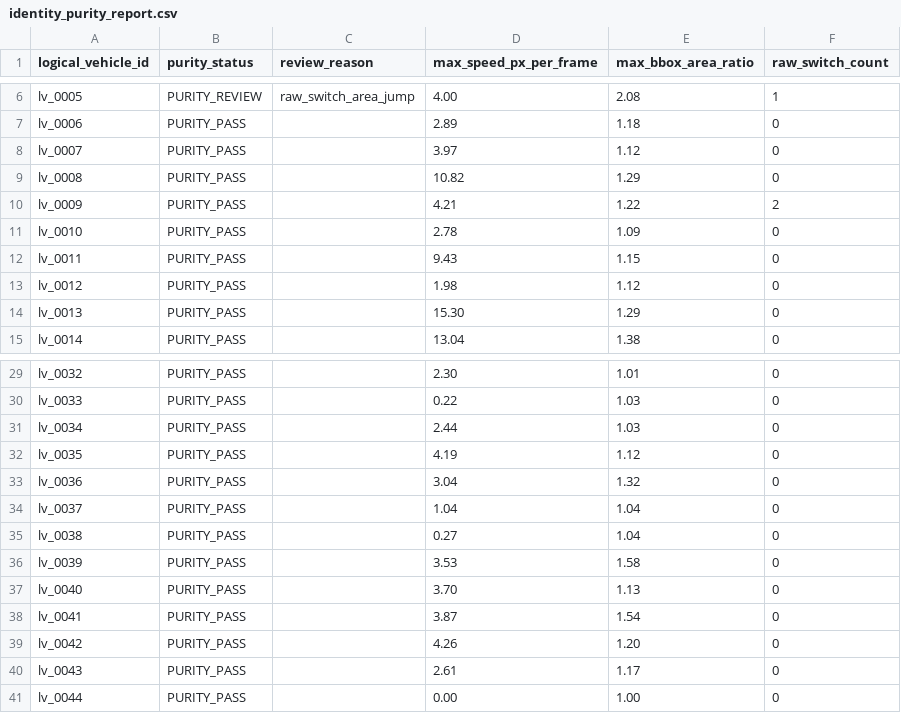
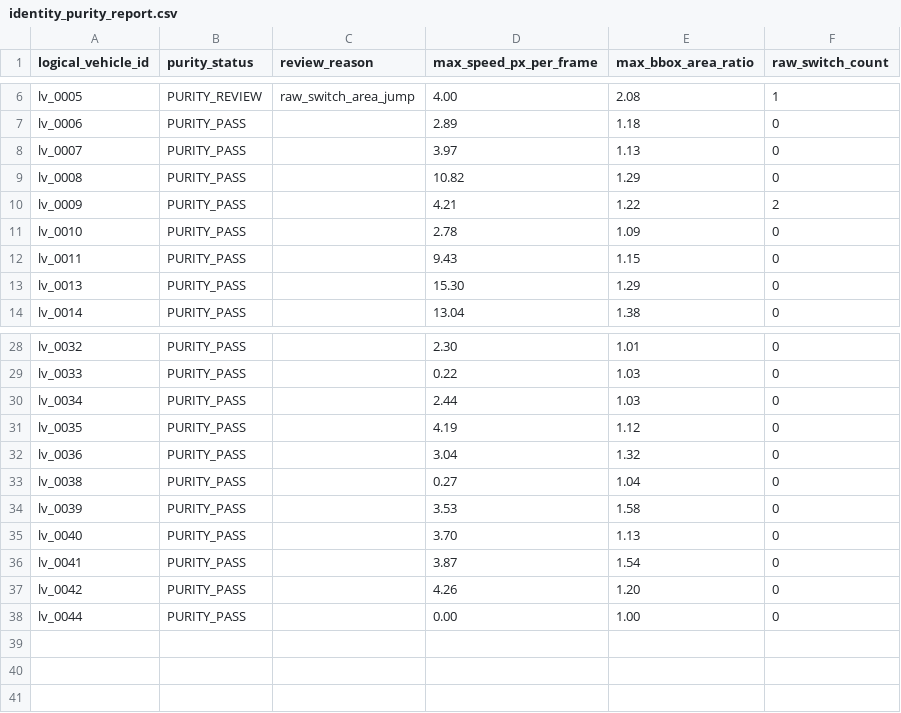
Before and after one commit to ZShining219/yoloForReal, a CSV file: outputs/logical_vehicle_consistency/v3/identity_purity_report.csv, drawn as a sheet; only a part is shown, gaps mark what is left out.

```diff
--- a/outputs/logical_vehicle_consistency/v3/identity_purity_report.csv
+++ b/outputs/logical_vehicle_consistency/v3/identity_purity_report.csv
@@ -7,3 +7,3 @@ lv_0005,PURITY_REVIEW,raw_switch_area_jump,4.00,2.08,1
 lv_0006,PURITY_PASS,,2.89,1.18,0
-lv_0007,PURITY_PASS,,3.97,1.12,0
+lv_0007,PURITY_PASS,,3.97,1.13,0
 lv_0008,PURITY_PASS,,10.82,1.29,0
@@ -12,3 +12,2 @@ lv_0010,PURITY_PASS,,2.78,1.09,0
 lv_0011,PURITY_PASS,,9.43,1.15,0
-lv_0012,PURITY_PASS,,1.98,1.12,0
 lv_0013,PURITY_PASS,,15.30,1.29,0
@@ -33,3 +32,2 @@ lv_0035,PURITY_PASS,,4.19,1.12,0
 lv_0036,PURITY_PASS,,3.04,1.32,0
-lv_0037,PURITY_PASS,,1.04,1.04,0
 lv_0038,PURITY_PASS,,0.27,1.04,0
@@ -39,3 +37,2 @@ lv_0041,PURITY_PASS,,3.87,1.54,0
 lv_0042,PURITY_PASS,,4.26,1.20,0
-lv_0043,PURITY_PASS,,2.61,1.17,0
 lv_0044,PURITY_PASS,,0.00,1.00,0
```
Also changed, not shown: outputs/logical_vehicle_consistency/v3/final_target_gate.csv, outputs/logical_vehicle_consistency/v3/logical_vehicle_summary.csv, 7 other files.
